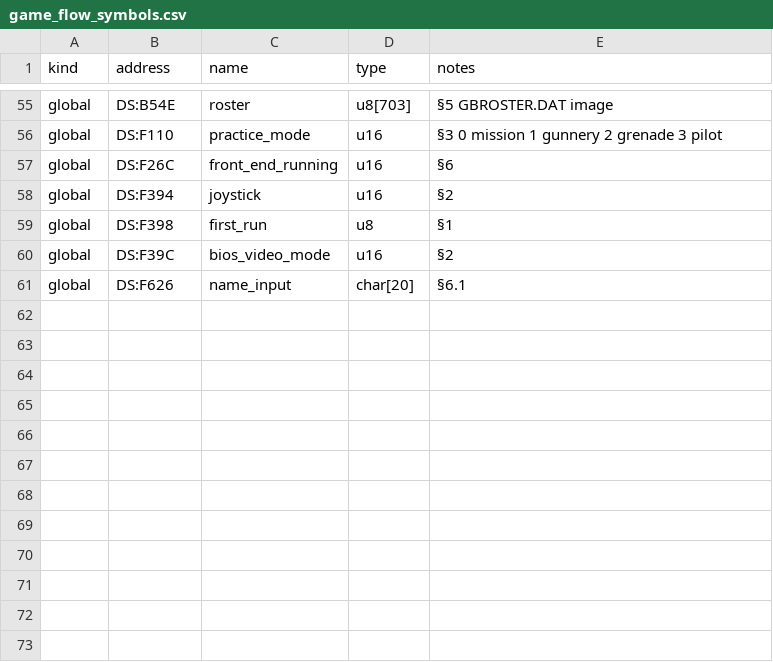
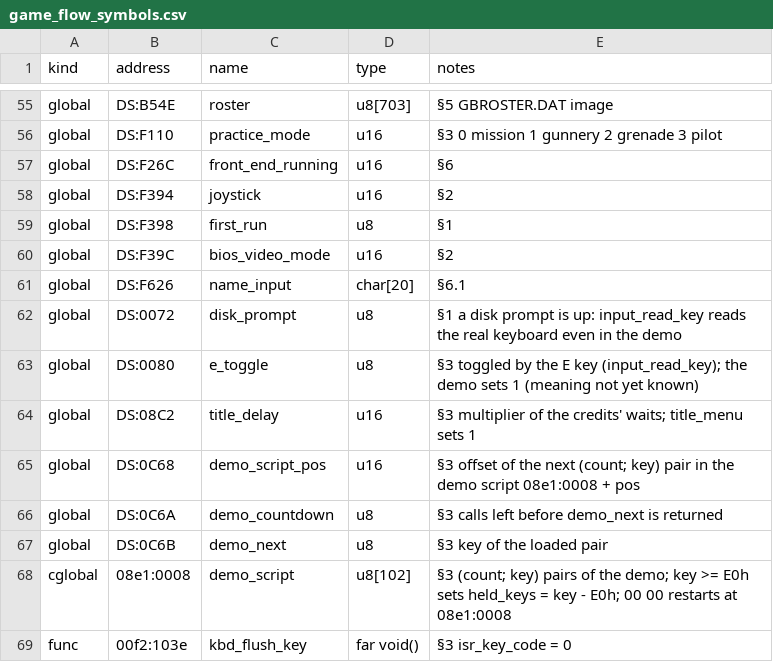
Before and after one commit to PlasticCog/Gunboat, a CSV file: reverse_engineering/spec/game_flow_symbols.csv, drawn as a sheet; only a part is shown, gaps mark what is left out; the diff names each change by its address in the sheet, - before the commit and + after, or states it on an @@ line.

```diff
--- a/reverse_engineering/spec/game_flow_symbols.csv
+++ b/reverse_engineering/spec/game_flow_symbols.csv
+row 62: global | DS:0072 | disk_prompt | u8 | §1 a disk prompt is up: input_read_key reads the real keyboard even in the demo
+row 63: global | DS:0080 | e_toggle | u8 | §3 toggled by the E key (input_read_key); the demo sets 1 (meaning not yet known)
+row 64: global | DS:08C2 | title_delay | u16 | §3 multiplier of the credits' waits; title_menu sets 1
+row 65: global | DS:0C68 | demo_script_pos | u16 | §3 offset of the next (count; key) pair in the demo script 08e1:0008 + pos
+row 66: global | DS:0C6A | demo_countdown | u8 | §3 calls left before demo_next is returned
+row 67: global | DS:0C6B | demo_next | u8 | §3 key of the loaded pair
+row 68: cglobal | 08e1:0008 | demo_script | u8[102] | §3 (count; key) pairs of the demo; key >= E0h sets held_keys = key - E0h; 00 00 restarts at 08e1:0008
+row 69: func | 00f2:103e | kbd_flush_key | far void() | §3 isr_key_code = 0
```
Also changed, not shown: reverse_engineering/spec/platform_symbols.csv, reverse_engineering/symbols.csv, 15 other files.
